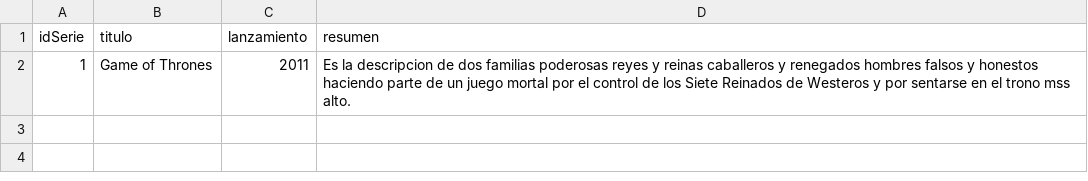
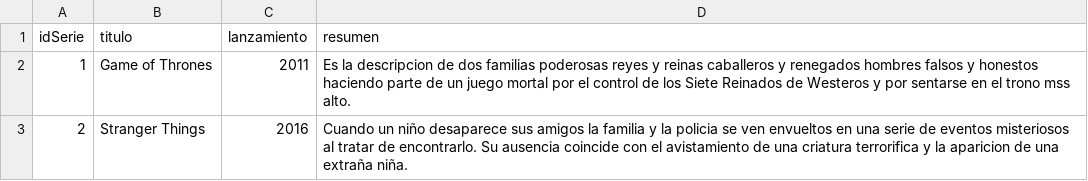
Before and after one commit to camilodelgado23/Archivos.csv, a CSV file: Serie.csv, drawn as a sheet.

Commit message:
Update Serie.csv

```diff
--- a/Serie.csv
+++ b/Serie.csv
@@ -2 +2,2 @@ idSerie,titulo,lanzamiento,resumen
 1,Game of Thrones,2011,Es la descripcion de dos familias poderosas reyes y reinas caballeros y renegados hombres falsos y honestos haciendo parte de un juego mortal por el control de los Siete Reinados de Westeros y por sentarse en el trono mss alto.
+2,Stranger Things,2016,Cuando un niño desaparece sus amigos la familia y la policia se ven envueltos en una serie de eventos misteriosos al tratar de encontrarlo. Su ausencia coincide con el avistamiento de una criatura terrorifica y la aparicion de una extraña niña.
```
